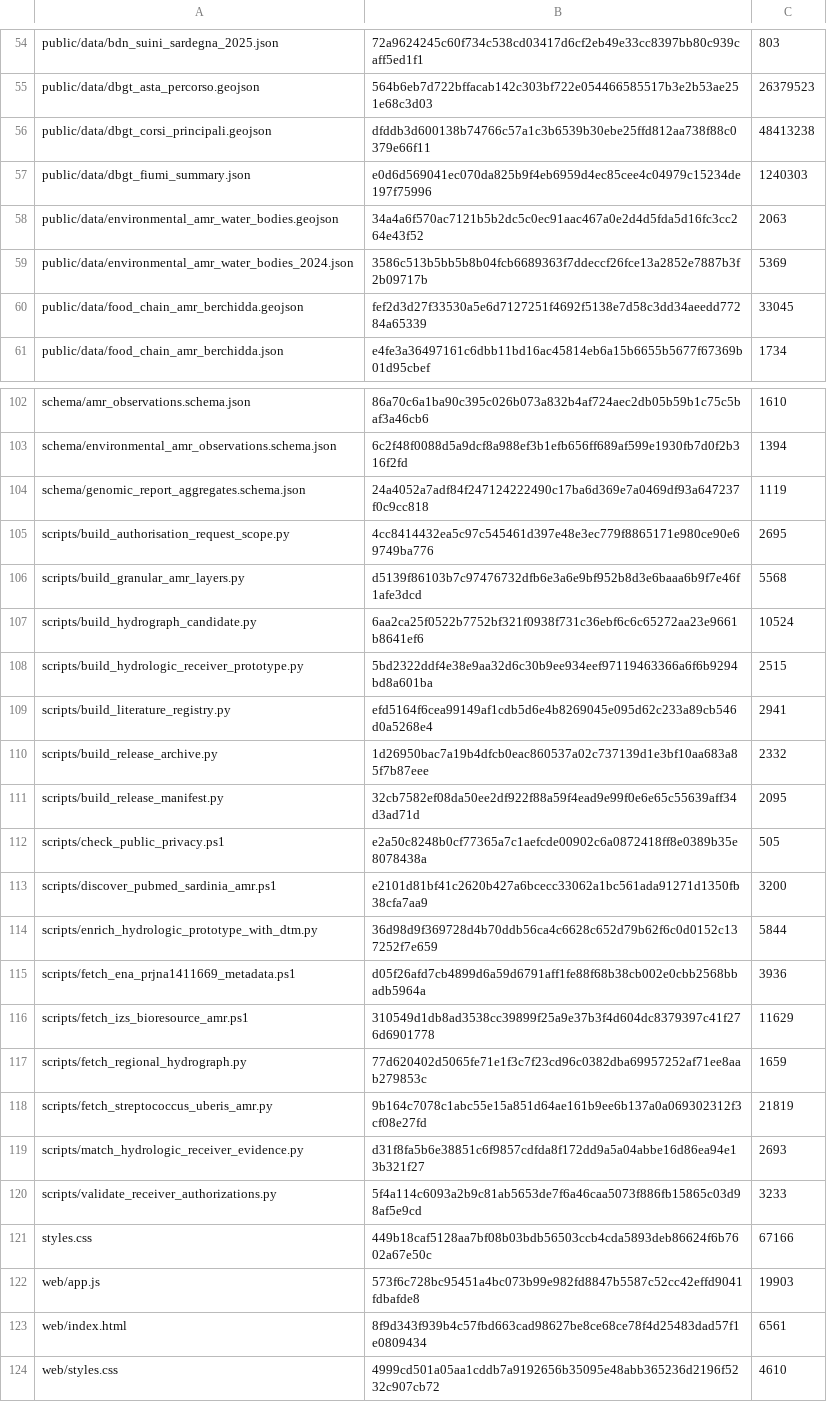
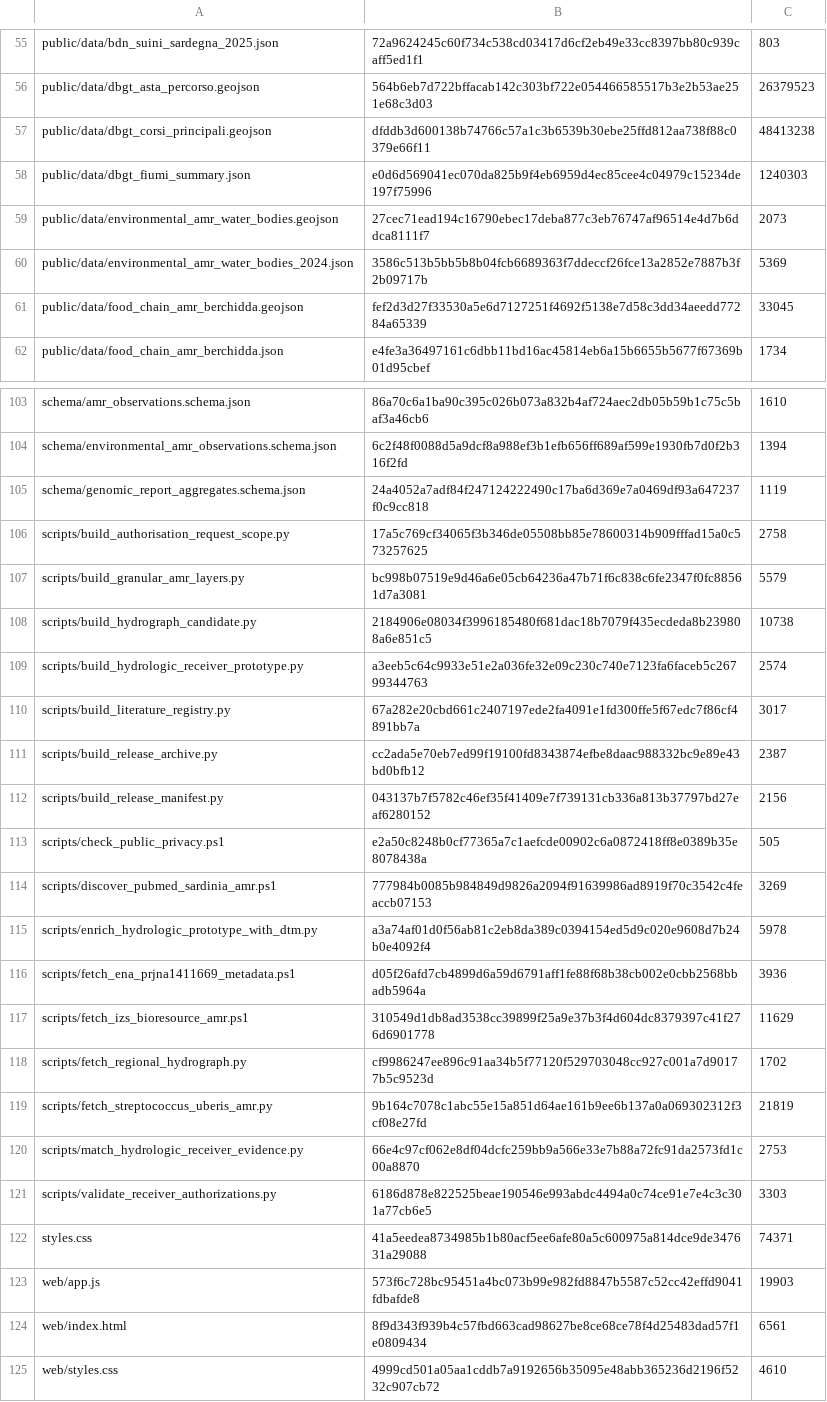
Before and after one commit to aguaraglia/sardinia-one-health-amr-atlas, a TSV file: metadata/RELEASE_MANIFEST.tsv, drawn as a sheet; only a part is shown, gaps mark what is left out; the diff covers the shown part only.

```diff
--- a/metadata/RELEASE_MANIFEST.tsv
+++ b/metadata/RELEASE_MANIFEST.tsv
@@ -57,3 +58,3 @@ public/data/dbgt_corsi_principali.geojson	dfddb3d600138b74766c57a1c3b6539b30ebe2
 public/data/dbgt_fiumi_summary.json	e0d6d569041ec070da825b9f4eb6959d4ec85cee4c04979c15234de197f75996	1240303
-public/data/environmental_amr_water_bodies.geojson	34a4a6f570ac7121b5b2dc5c0ec91aac467a0e2d4d5fda5d16fc3cc264e43f52	2063
+public/data/environmental_amr_water_bodies.geojson	27cec71ead194c16790ebec17deba877c3eb76747af96514e4d7b6ddca8111f7	2073
 public/data/environmental_amr_water_bodies_2024.json	3586c513b5bb5b8b04fcb6689363f7ddeccf26fce13a2852e7887b3f2b09717b	5369
@@ -104,19 +105,19 @@ schema/environmental_amr_observations.schema.json	6c2f48f0088d5a9dcf8a988ef3b1ef
 schema/genomic_report_aggregates.schema.json	24a4052a7adf84f247124222490c17ba6d369e7a0469df93a647237f0c9cc818	1119
-scripts/build_authorisation_request_scope.py	4cc8414432ea5c97c545461d397e48e3ec779f8865171e980ce90e69749ba776	2695
-scripts/build_granular_amr_layers.py	d5139f86103b7c97476732dfb6e3a6e9bf952b8d3e6baaa6b9f7e46f1afe3dcd	5568
-scripts/build_hydrograph_candidate.py	6aa2ca25f0522b7752bf321f0938f731c36ebf6c6c65272aa23e9661b8641ef6	10524
-scripts/build_hydrologic_receiver_prototype.py	5bd2322ddf4e38e9aa32d6c30b9ee934eef97119463366a6f6b9294bd8a601ba	2515
-scripts/build_literature_registry.py	efd5164f6cea99149af1cdb5d6e4b8269045e095d62c233a89cb546d0a5268e4	2941
-scripts/build_release_archive.py	1d26950bac7a19b4dfcb0eac860537a02c737139d1e3bf10aa683a85f7b87eee	2332
-scripts/build_release_manifest.py	32cb7582ef08da50ee2df922f88a59f4ead9e99f0e6e65c55639aff34d3ad71d	2095
+scripts/build_authorisation_request_scope.py	17a5c769cf34065f3b346de05508bb85e78600314b909fffad15a0c573257625	2758
+scripts/build_granular_amr_layers.py	bc998b07519e9d46a6e05cb64236a47b71f6c838c6fe2347f0fc88561d7a3081	5579
+scripts/build_hydrograph_candidate.py	2184906e08034f3996185480f681dac18b7079f435ecdeda8b239808a6e851c5	10738
+scripts/build_hydrologic_receiver_prototype.py	a3eeb5c64c9933e51e2a036fe32e09c230c740e7123fa6faceb5c26799344763	2574
+scripts/build_literature_registry.py	67a282e20cbd661c2407197ede2fa4091e1fd300ffe5f67edc7f86cf4891bb7a	3017
+scripts/build_release_archive.py	cc2ada5e70eb7ed99f19100fd8343874efbe8daac988332bc9e89e43bd0bfb12	2387
+scripts/build_release_manifest.py	043137b7f5782c46ef35f41409e7f739131cb336a813b37797bd27eaf6280152	2156
 scripts/check_public_privacy.ps1	e2a50c8248b0cf77365a7c1aefcde00902c6a0872418ff8e0389b35e8078438a	505
-scripts/discover_pubmed_sardinia_amr.ps1	e2101d81bf41c2620b427a6bcecc33062a1bc561ada91271d1350fb38cfa7aa9	3200
-scripts/enrich_hydrologic_prototype_with_dtm.py	36d98d9f369728d4b70ddb56ca4c6628c652d79b62f6c0d0152c137252f7e659	5844
+scripts/discover_pubmed_sardinia_amr.ps1	777984b0085b984849d9826a2094f91639986ad8919f70c3542c4feaccb07153	3269
+scripts/enrich_hydrologic_prototype_with_dtm.py	a3a74af01d0f56ab81c2eb8da389c0394154ed5d9c020e9608d7b24b0e4092f4	5978
 scripts/fetch_ena_prjna1411669_metadata.ps1	d05f26afd7cb4899d6a59d6791aff1fe88f68b38cb002e0cbb2568bbadb5964a	3936
 scripts/fetch_izs_bioresource_amr.ps1	310549d1db8ad3538cc39899f25a9e37b3f4d604dc8379397c41f276d6901778	11629
-scripts/fetch_regional_hydrograph.py	77d620402d5065fe71e1f3c7f23cd96c0382dba69957252af71ee8aab279853c	1659
+scripts/fetch_regional_hydrograph.py	cf9986247ee896c91aa34b5f77120f529703048cc927c001a7d90177b5c9523d	1702
 scripts/fetch_streptococcus_uberis_amr.py	9b164c7078c1abc55e15a851d64ae161b9ee6b137a0a069302312f3cf08e27fd	21819
-scripts/match_hydrologic_receiver_evidence.py	d31f8fa5b6e38851c6f9857cdfda8f172dd9a5a04abbe16d86ea94e13b321f27	2693
-scripts/validate_receiver_authorizations.py	5f4a114c6093a2b9c81ab5653de7f6a46caa5073f886fb15865c03d98af5e9cd	3233
-styles.css	449b18caf5128aa7bf08b03bdb56503ccb4cda5893deb86624f6b7602a67e50c	67166
+scripts/match_hydrologic_receiver_evidence.py	66e4c97cf062e8df04dcfc259bb9a566e33e7b88a72fc91da2573fd1c00a8870	2753
+scripts/validate_receiver_authorizations.py	6186d878e822525beae190546e993abdc4494a0c74ce91e7e4c3c301a77cb6e5	3303
+styles.css	41a5eedea8734985b1b80acf5ee6afe80a5c600975a814dce9de347631a29088	74371
 web/app.js	573f6c728bc95451a4bc073b99e982fd8847b5587c52cc42effd9041fdbafde8	19903
```
Also changed, not shown: 1 added row and 54 edited cells elsewhere in this file, 6 other files.
